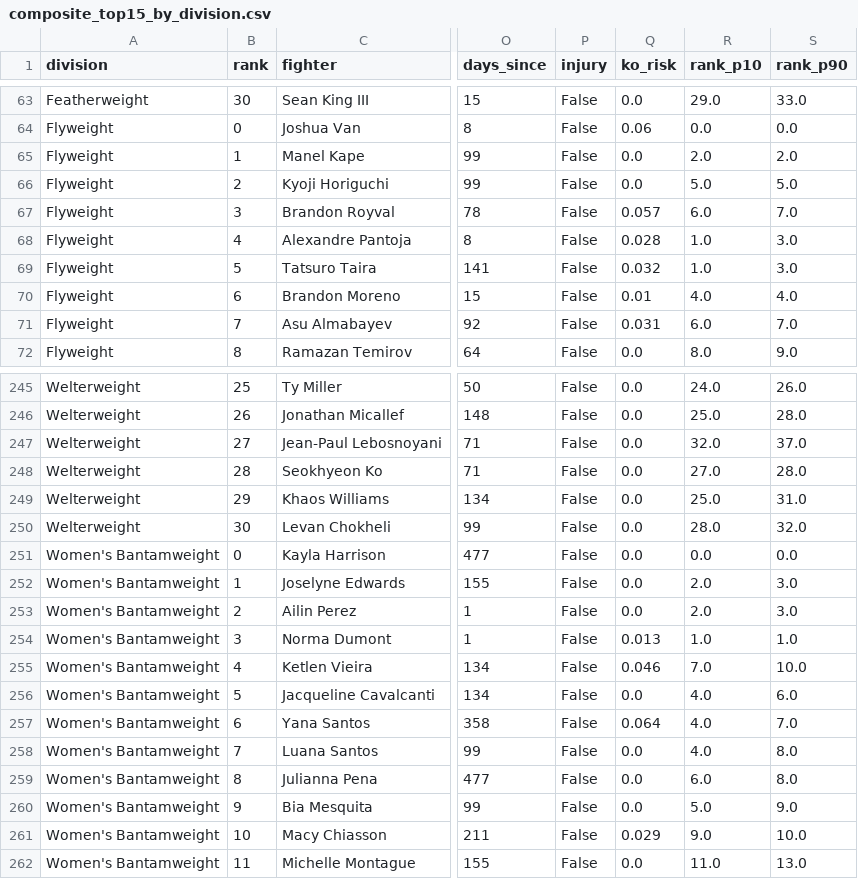
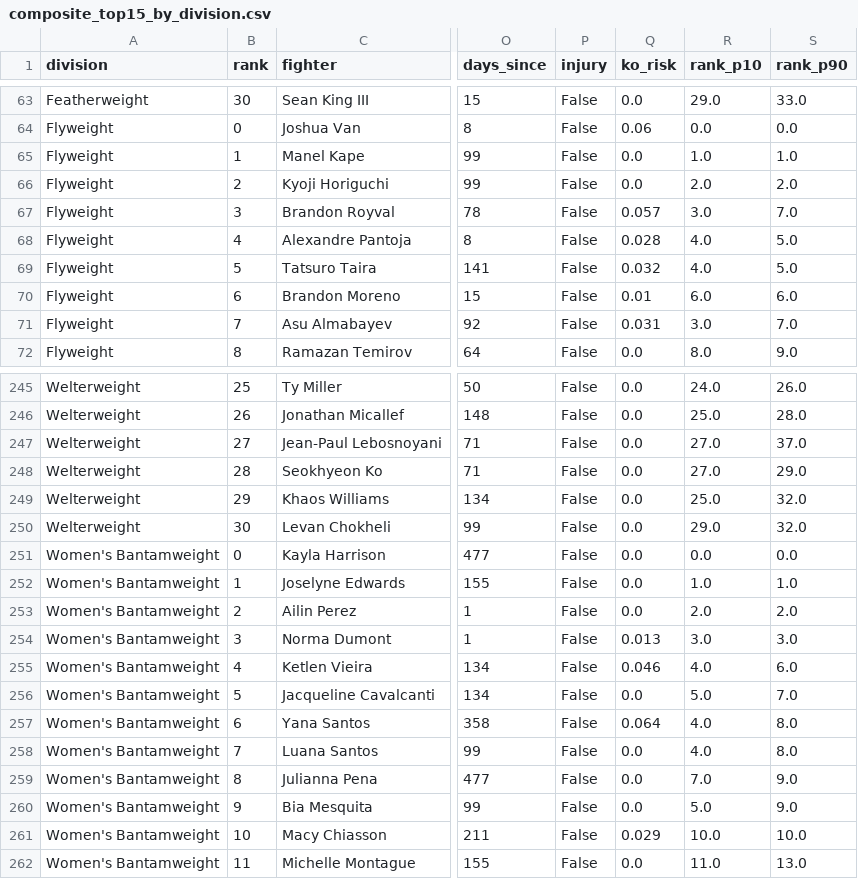
Before and after one commit to braytonsmith-dev/mma-lab, a CSV file: outputs/composite_top15_by_division.csv, drawn as a sheet; only a part is shown, gaps mark what is left out; the diff covers the shown part only; the diff names each change by its address in the sheet, - before the commit and + after, or states it on an @@ line.

```diff
--- a/outputs/composite_top15_by_division.csv
+++ b/outputs/composite_top15_by_division.csv
-R65 (rank_p10): 2.0
+R65 (rank_p10): 1.0
-S65 (rank_p90): 2.0
+S65 (rank_p90): 1.0
-R66 (rank_p10): 5.0
+R66 (rank_p10): 2.0
-S66 (rank_p90): 5.0
+S66 (rank_p90): 2.0
-R67 (rank_p10): 6.0
+R67 (rank_p10): 3.0
-R68:R69 (rank_p10): 1.0
+R68:R69 (rank_p10): 4.0
-S68:S69 (rank_p90): 3.0
+S68:S69 (rank_p90): 5.0
-R70 (rank_p10): 4.0
+R70 (rank_p10): 6.0
-S70 (rank_p90): 4.0
+S70 (rank_p90): 6.0
-R71 (rank_p10): 6.0
+R71 (rank_p10): 3.0
-R247 (rank_p10): 32.0
+R247 (rank_p10): 27.0
-S248 (rank_p90): 28.0
+S248 (rank_p90): 29.0
-S249 (rank_p90): 31.0
+S249 (rank_p90): 32.0
-R250 (rank_p10): 28.0
+R250 (rank_p10): 29.0
-R252 (rank_p10): 2.0
+R252 (rank_p10): 1.0
-S252 (rank_p90): 3.0
+S252 (rank_p90): 1.0
-S253 (rank_p90): 3.0
+S253 (rank_p90): 2.0
-R254 (rank_p10): 1.0
+R254 (rank_p10): 3.0
-S254 (rank_p90): 1.0
+S254 (rank_p90): 3.0
-R255 (rank_p10): 7.0
+R255 (rank_p10): 4.0
-S255 (rank_p90): 10.0
+S255 (rank_p90): 6.0
-R256 (rank_p10): 4.0
+R256 (rank_p10): 5.0
-S256 (rank_p90): 6.0
+S256 (rank_p90): 7.0
-S257 (rank_p90): 7.0
+S257 (rank_p90): 8.0
-R259 (rank_p10): 6.0
+R259 (rank_p10): 7.0
-S259 (rank_p90): 8.0
+S259 (rank_p90): 9.0
-R261 (rank_p10): 9.0
+R261 (rank_p10): 10.0
```
Also changed, not shown: 154 edited cells elsewhere in this file, outputs/audit_top30.csv, outputs/card_quality_summary.csv, 35 other files.
